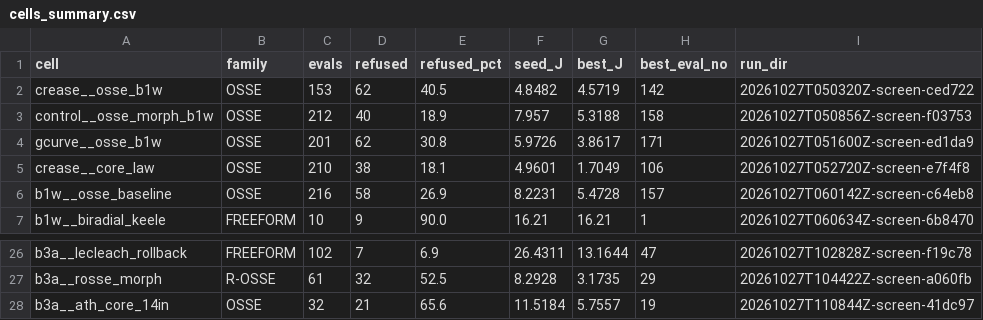
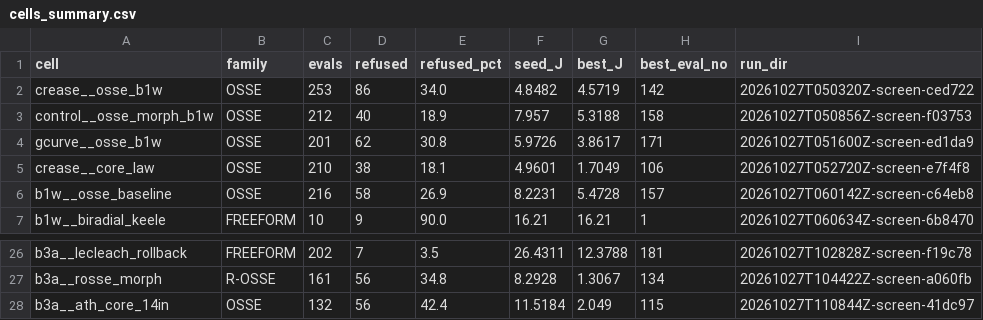
Before and after one commit to llevaachingada/Hornfab, a CSV file: docs/data/campaign_v4_2026-10-27/cells_summary.csv, drawn as a sheet; only a part is shown, gaps mark what is left out; the diff covers the shown part only; the diff names each change by its address in the sheet, - before the commit and + after, or states it on an @@ line.

```diff
--- a/docs/data/campaign_v4_2026-10-27/cells_summary.csv
+++ b/docs/data/campaign_v4_2026-10-27/cells_summary.csv
-C2 (evals): 153
+C2 (evals): 253
-D2 (refused): 62
+D2 (refused): 86
-E2 (refused_pct): 40.5
+E2 (refused_pct): 34.0
-C26 (evals): 102
+C26 (evals): 202
-E26 (refused_pct): 6.9
+E26 (refused_pct): 3.5
-G26 (best_J): 13.1644
+G26 (best_J): 12.3788
-H26 (best_eval_no): 47
+H26 (best_eval_no): 181
-C27 (evals): 61
+C27 (evals): 161
-D27 (refused): 32
+D27 (refused): 56
-E27 (refused_pct): 52.5
+E27 (refused_pct): 34.8
-G27 (best_J): 3.1735
+G27 (best_J): 1.3067
-H27 (best_eval_no): 29
+H27 (best_eval_no): 134
-C28 (evals): 32
+C28 (evals): 132
-D28 (refused): 21
+D28 (refused): 56
-E28 (refused_pct): 65.6
+E28 (refused_pct): 42.4
-G28 (best_J): 5.7557
+G28 (best_J): 2.049
-H28 (best_eval_no): 19
+H28 (best_eval_no): 115
```
Also changed, not shown: 32 edited cells elsewhere in this file, 24 other files.
